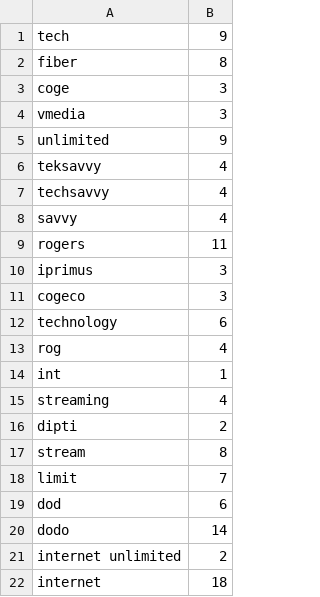
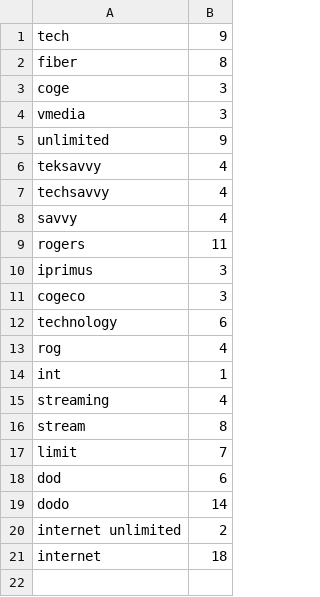
Before and after one commit to Tusharbir/PlanWiseAPI, a CSV file: data/search_frequency.csv, drawn as a sheet.

```diff
--- a/data/search_frequency.csv
+++ b/data/search_frequency.csv
@@ -15,3 +15,2 @@ int,1
 streaming,4
-dipti,2
 stream,8
```
Also changed, not shown: src/main/resources/merged-csv.csv.
